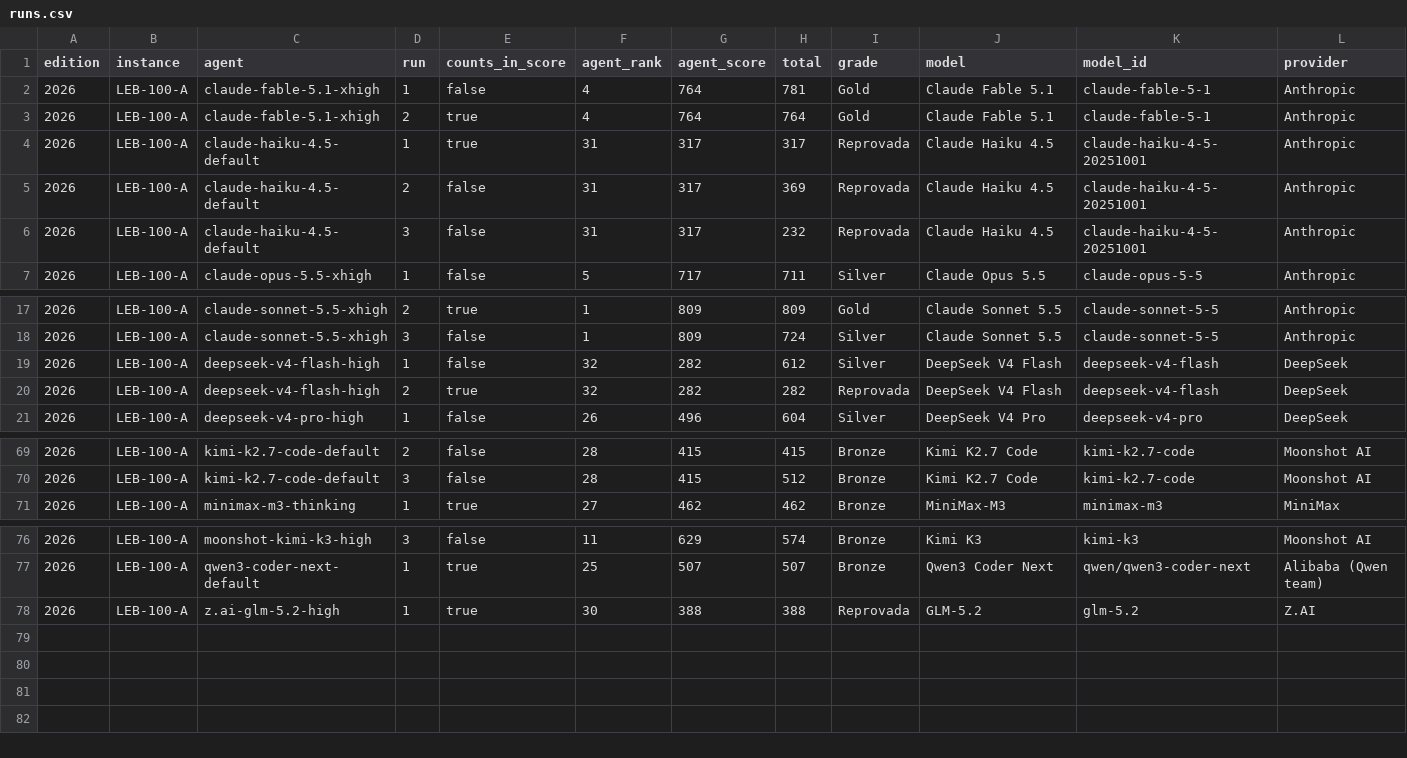
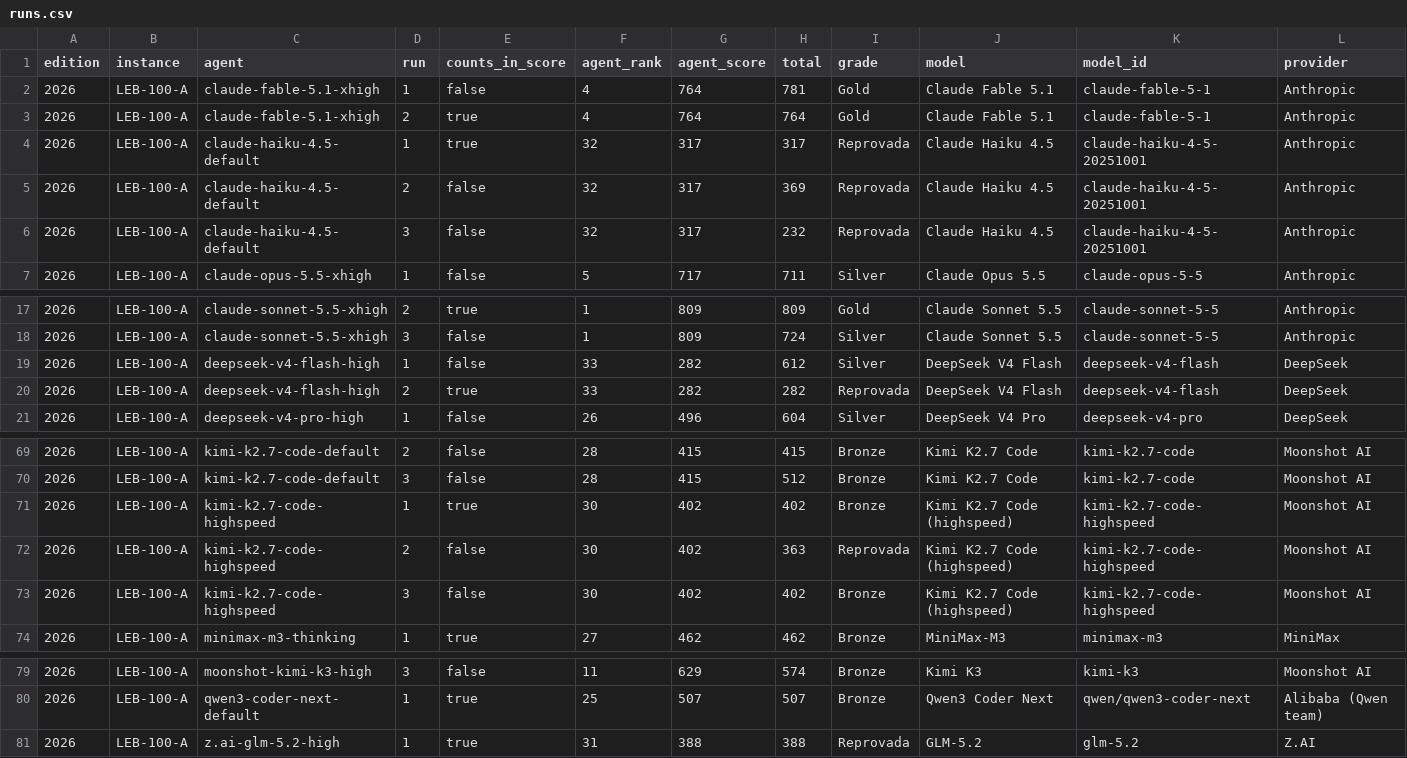
Before and after one commit to samirhvbr/ai-benchmark, a CSV file: results/runs.csv, drawn as a sheet; only a part is shown, gaps mark what is left out; addresses are those after the commit; rows hold the shown columns only; the diff names each change by its address in the sheet, - before the commit and + after, or states it on an @@ line.

```diff
--- a/results/runs.csv
+++ b/results/runs.csv
-F4:F6 (agent_rank): 31
+F4:F6 (agent_rank): 32
-F19:F20 (agent_rank): 32
+F19:F20 (agent_rank): 33
+row 71: 2026 | LEB-100-A | kimi-k2.7-code-highspeed | 1 | true | 30 | 402 | 402 | Bronze | Kimi K2.7 Code (highspeed) | kimi-k2.7-code-highspeed | Moonshot AI
+row 72: 2026 | LEB-100-A | kimi-k2.7-code-highspeed | 2 | false | 30 | 402 | 363 | Reprovada | Kimi K2.7 Code (highspeed) | kimi-k2.7-code-highspeed | Moonshot AI
+row 73: 2026 | LEB-100-A | kimi-k2.7-code-highspeed | 3 | false | 30 | 402 | 402 | Bronze | Kimi K2.7 Code (highspeed) | kimi-k2.7-code-highspeed | Moonshot AI
-F81 (agent_rank): 30
+F81 (agent_rank): 31
```
Also changed, not shown: results/flaws.csv, 49 other files.
